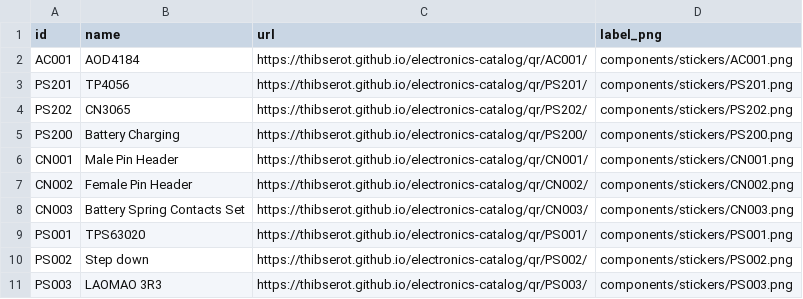
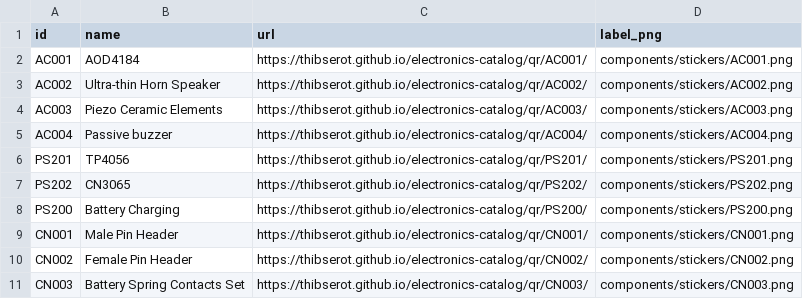
Before and after one commit to thibserot/electronics-catalog, a CSV file: docs/components/stickers/index.csv, drawn as a sheet; only a part is shown; the shorter side is filled out with more unchanged rows; the diff names each change by its address in the sheet, - before the commit and + after, or states it on an @@ line.

Commit message:
buzzer

```diff
--- a/docs/components/stickers/index.csv
+++ b/docs/components/stickers/index.csv
+row 3: AC002 | Ultra-thin Horn Speaker | https://thibserot.github.io/electronics-catalog/qr/AC002/ | components/stickers/AC002.png
+row 4: AC003 | Piezo Ceramic Elements | https://thibserot.github.io/electronics-catalog/qr/AC003/ | components/stickers/AC003.png
+row 5: AC004 | Passive buzzer | https://thibserot.github.io/electronics-catalog/qr/AC004/ | components/stickers/AC004.png
```
Also changed, not shown: docs/components/stickers/sheet_positions.csv, 15 other files.
